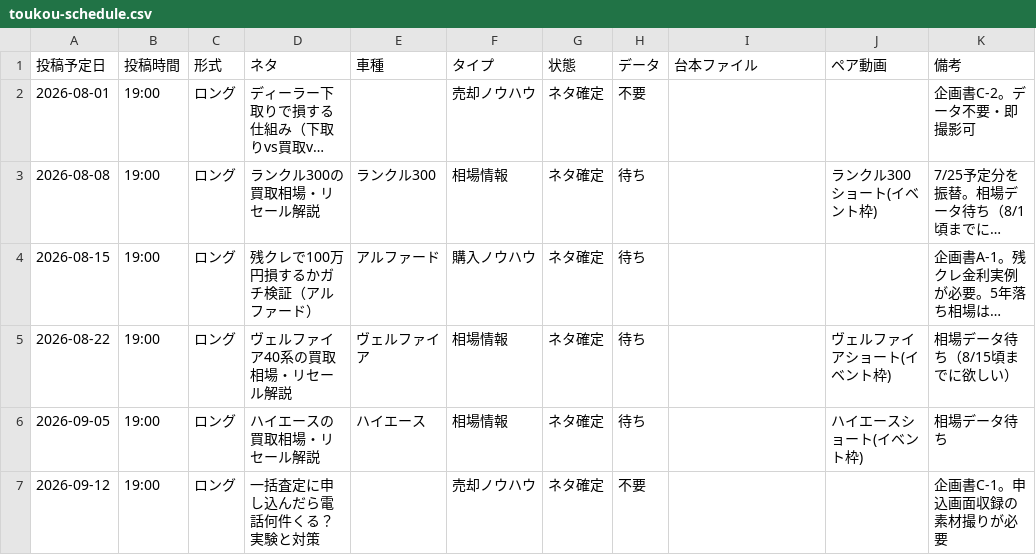
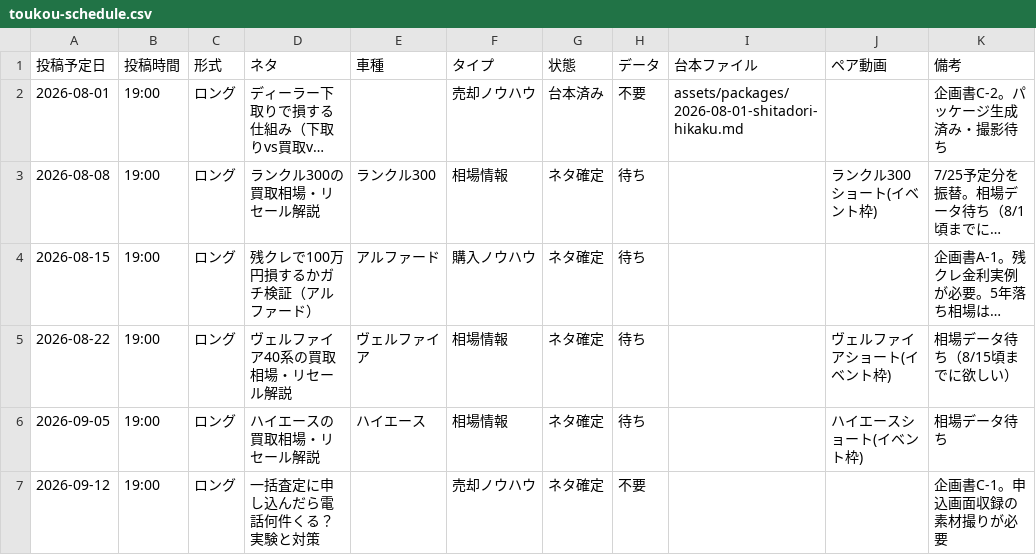
Before and after one commit to masakiinoue8-spec/-, a CSV file: .claude/skills/toukou-scheduler/assets/toukou-schedule.csv, drawn as a sheet; only a part is shown; long unchanged cells end in …; the diff names each change by its address in the sheet, - before the commit and + after, or states it on an @@ line.

```diff
--- a/.claude/skills/toukou-scheduler/assets/toukou-schedule.csv
+++ b/.claude/skills/toukou-scheduler/assets/toukou-schedule.csv
-G2 (状態): ネタ確定
+G2 (状態): 台本済み
-I2 (台本ファイル): (empty)
+I2 (台本ファイル): assets/packages/2026-08-01-shitadori-hikaku.md
-K2 (備考): 企画書C-2。データ不要・即撮影可
+K2 (備考): 企画書C-2。パッケージ生成済み・撮影待ち
```
Also changed, not shown: 2 other files.
